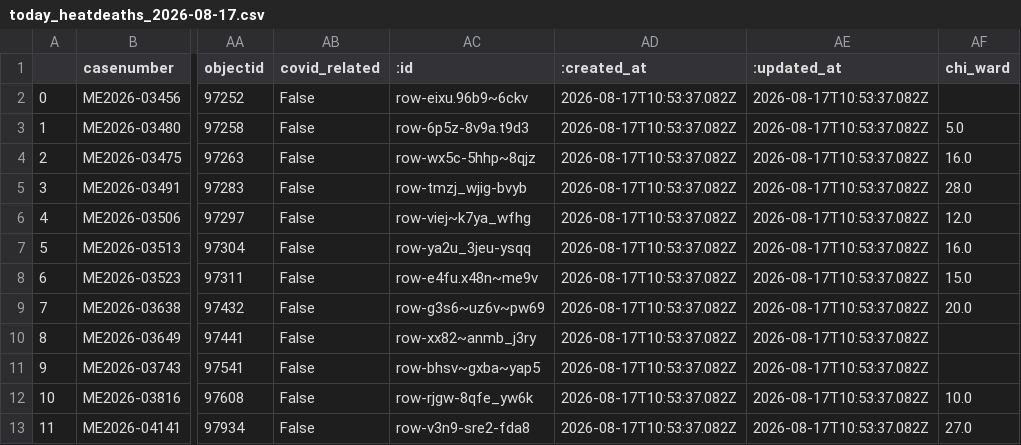
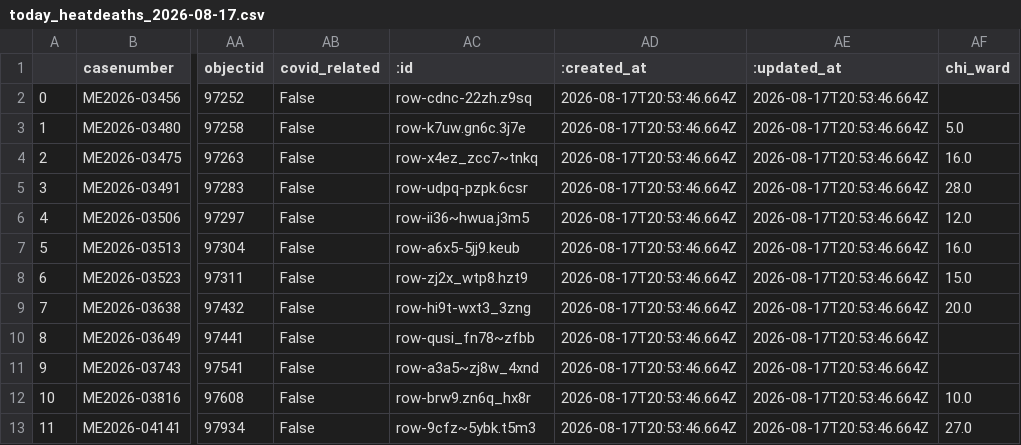
Before and after one commit to cam-rodriguez/cpm_heatbot, a CSV file: data/archive/today_heatdeaths_2026-08-17.csv, drawn as a sheet; only a part is shown, gaps mark what is left out; the diff names each change by its address in the sheet, - before the commit and + after, or states it on an @@ line.

```diff
--- a/data/archive/today_heatdeaths_2026-08-17.csv
+++ b/data/archive/today_heatdeaths_2026-08-17.csv
-AC2 (:id): row-eixu.96b9~6ckv
+AC2 (:id): row-cdnc-22zh.z9sq
-AD2:AD13 (:created_at): 2026-08-17T10:53:37.082Z
+AD2:AD13 (:created_at): 2026-08-17T20:53:46.664Z
-AE2:AE13 (:updated_at): 2026-08-17T10:53:37.082Z
+AE2:AE13 (:updated_at): 2026-08-17T20:53:46.664Z
-AC3 (:id): row-6p5z-8v9a.t9d3
+AC3 (:id): row-k7uw.gn6c.3j7e
-AC4 (:id): row-wx5c-5hhp~8qjz
+AC4 (:id): row-x4ez_zcc7~tnkq
-AC5 (:id): row-tmzj_wjig-bvyb
+AC5 (:id): row-udpq-pzpk.6csr
-AC6 (:id): row-viej~k7ya_wfhg
+AC6 (:id): row-ii36~hwua.j3m5
-AC7 (:id): row-ya2u_3jeu-ysqq
+AC7 (:id): row-a6x5-5jj9.keub
-AC8 (:id): row-e4fu.x48n~me9v
+AC8 (:id): row-zj2x_wtp8.hzt9
-AC9 (:id): row-g3s6~uz6v~pw69
+AC9 (:id): row-hi9t-wxt3_3zng
-AC10 (:id): row-xx82~anmb_j3ry
+AC10 (:id): row-qusi_fn78~zfbb
-AC11 (:id): row-bhsv~gxba~yap5
+AC11 (:id): row-a3a5~zj8w_4xnd
-AC12 (:id): row-rjgw-8qfe_yw6k
+AC12 (:id): row-brw9.zn6q_hx8r
-AC13 (:id): row-v3n9-sre2-fda8
+AC13 (:id): row-9cfz~5ybk.t5m3
```
Also changed, not shown: data/all_heatdeaths.csv, data/archive/lastversion.csv.
